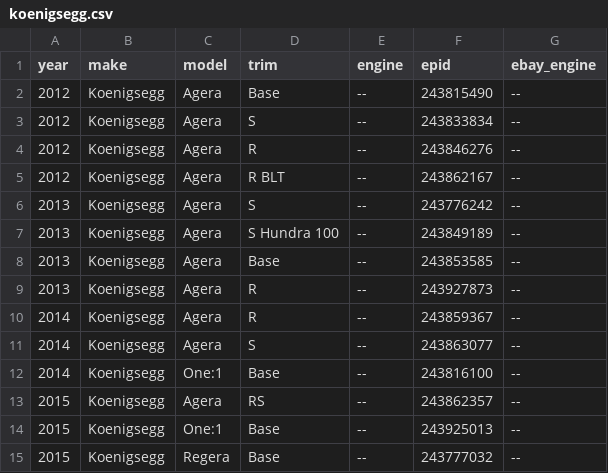
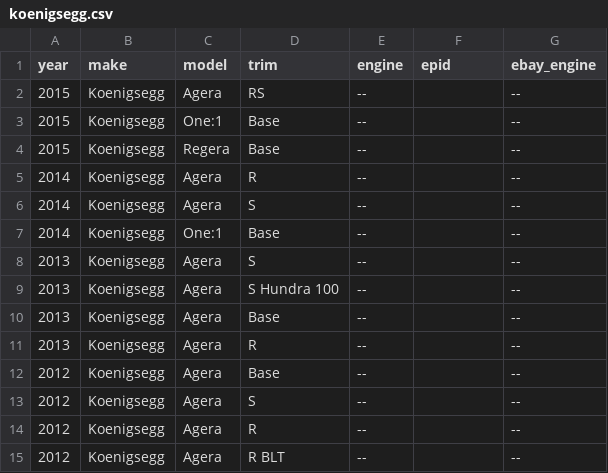
Before and after one commit to soflauto/ymm-registry, a CSV file: data/koenigsegg.csv, drawn as a sheet.

Commit message:
chore(data): update koenigsegg.csv

```diff
--- a/data/koenigsegg.csv
+++ b/data/koenigsegg.csv
@@ -1,15 +1,15 @@
 year,make,model,trim,engine,epid,ebay_engine
-2012,Koenigsegg,Agera,Base,--,243815490,--
-2012,Koenigsegg,Agera,S,--,243833834,--
-2012,Koenigsegg,Agera,R,--,243846276,--
-2012,Koenigsegg,Agera,R BLT,--,243862167,--
-2013,Koenigsegg,Agera,S,--,243776242,--
-2013,Koenigsegg,Agera,S Hundra 100,--,243849189,--
-2013,Koenigsegg,Agera,Base,--,243853585,--
-2013,Koenigsegg,Agera,R,--,243927873,--
-2014,Koenigsegg,Agera,R,--,243859367,--
-2014,Koenigsegg,Agera,S,--,243863077,--
-2014,Koenigsegg,One:1,Base,--,243816100,--
-2015,Koenigsegg,Agera,RS,--,243862357,--
-2015,Koenigsegg,One:1,Base,--,243925013,--
-2015,Koenigsegg,Regera,Base,--,243777032,--
+2015,Koenigsegg,Agera,RS,--,,--
+2015,Koenigsegg,One:1,Base,--,,--
+2015,Koenigsegg,Regera,Base,--,,--
+2014,Koenigsegg,Agera,R,--,,--
+2014,Koenigsegg,Agera,S,--,,--
+2014,Koenigsegg,One:1,Base,--,,--
+2013,Koenigsegg,Agera,S,--,,--
+2013,Koenigsegg,Agera,S Hundra 100,--,,--
+2013,Koenigsegg,Agera,Base,--,,--
+2013,Koenigsegg,Agera,R,--,,--
+2012,Koenigsegg,Agera,Base,--,,--
+2012,Koenigsegg,Agera,S,--,,--
+2012,Koenigsegg,Agera,R,--,,--
+2012,Koenigsegg,Agera,R BLT,--,,--
```
